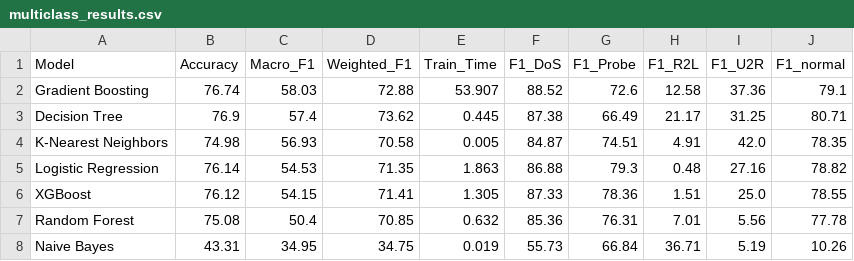
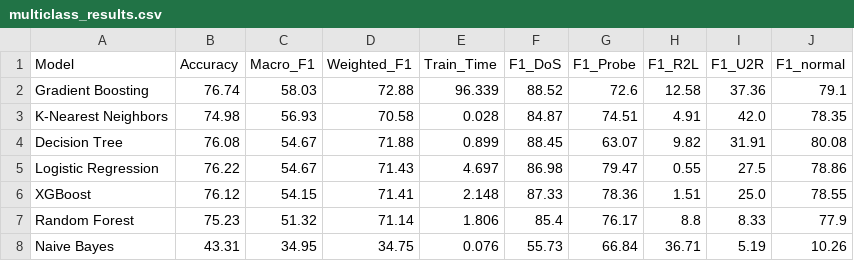
Before and after one commit to anishc23/ids-study, a CSV file: results/multiclass_results.csv, drawn as a sheet.

```diff
--- a/results/multiclass_results.csv
+++ b/results/multiclass_results.csv
@@ -1,8 +1,8 @@
 Model,Accuracy,Macro_F1,Weighted_F1,Train_Time,F1_DoS,F1_Probe,F1_R2L,F1_U2R,F1_normal
-Gradient Boosting,76.74,58.03,72.88,53.907,88.52,72.6,12.58,37.36,79.1
-Decision Tree,76.9,57.4,73.62,0.445,87.38,66.49,21.17,31.25,80.71
-K-Nearest Neighbors,74.98,56.93,70.58,0.005,84.87,74.51,4.91,42.0,78.35
-Logistic Regression,76.14,54.53,71.35,1.863,86.88,79.3,0.48,27.16,78.82
-XGBoost,76.12,54.15,71.41,1.305,87.33,78.36,1.51,25.0,78.55
-Random Forest,75.08,50.4,70.85,0.632,85.36,76.31,7.01,5.56,77.78
-Naive Bayes,43.31,34.95,34.75,0.019,55.73,66.84,36.71,5.19,10.26
+Gradient Boosting,76.74,58.03,72.88,96.339,88.52,72.6,12.58,37.36,79.1
+K-Nearest Neighbors,74.98,56.93,70.58,0.028,84.87,74.51,4.91,42.0,78.35
+Decision Tree,76.08,54.67,71.88,0.899,88.45,63.07,9.82,31.91,80.08
+Logistic Regression,76.22,54.67,71.43,4.697,86.98,79.47,0.55,27.5,78.86
+XGBoost,76.12,54.15,71.41,2.148,87.33,78.36,1.51,25.0,78.55
+Random Forest,75.23,51.32,71.14,1.806,85.4,76.17,8.8,8.33,77.9
+Naive Bayes,43.31,34.95,34.75,0.076,55.73,66.84,36.71,5.19,10.26
```
Also changed, not shown: results/cross_validation.csv, results/feature_importance.csv, 22 other files.
